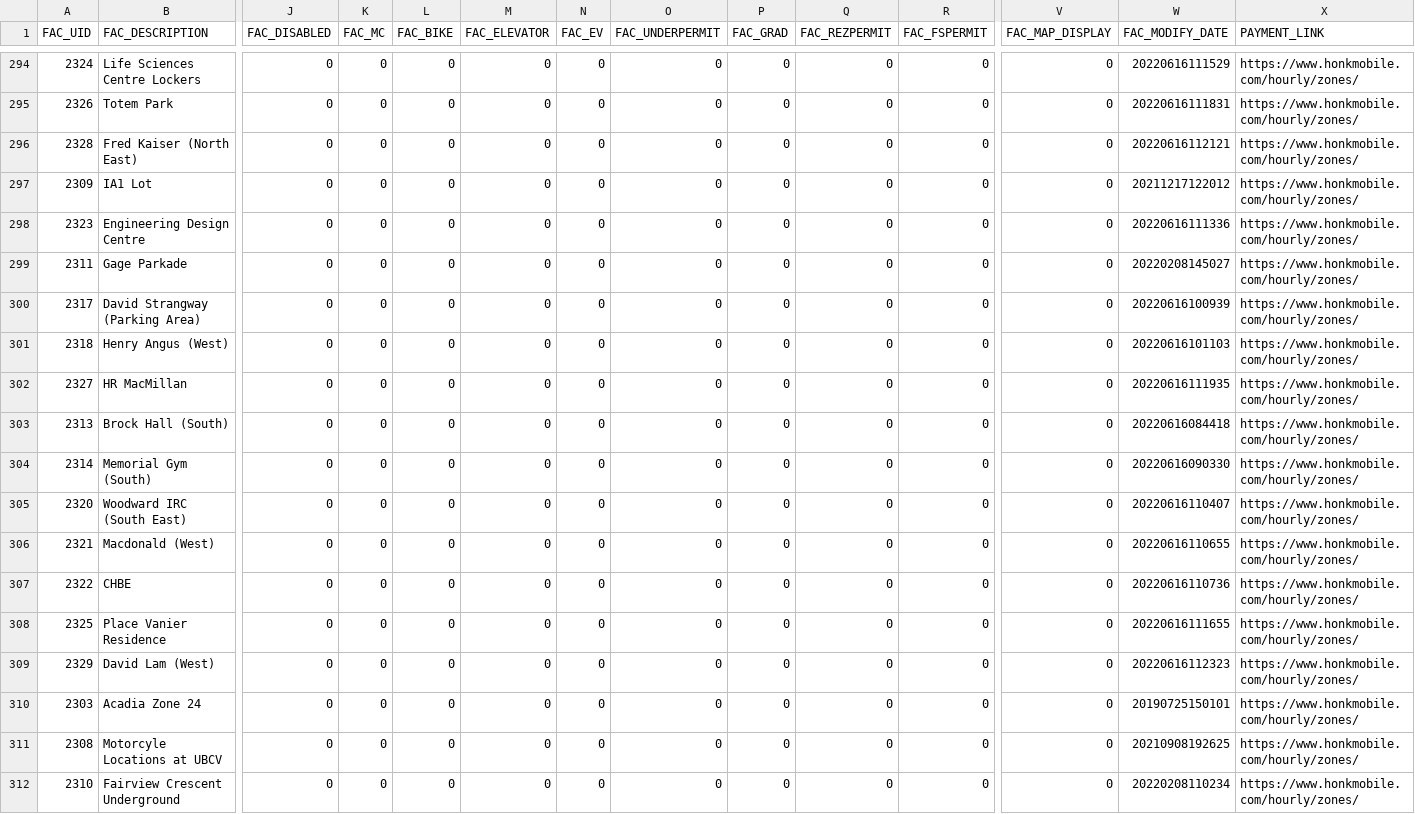
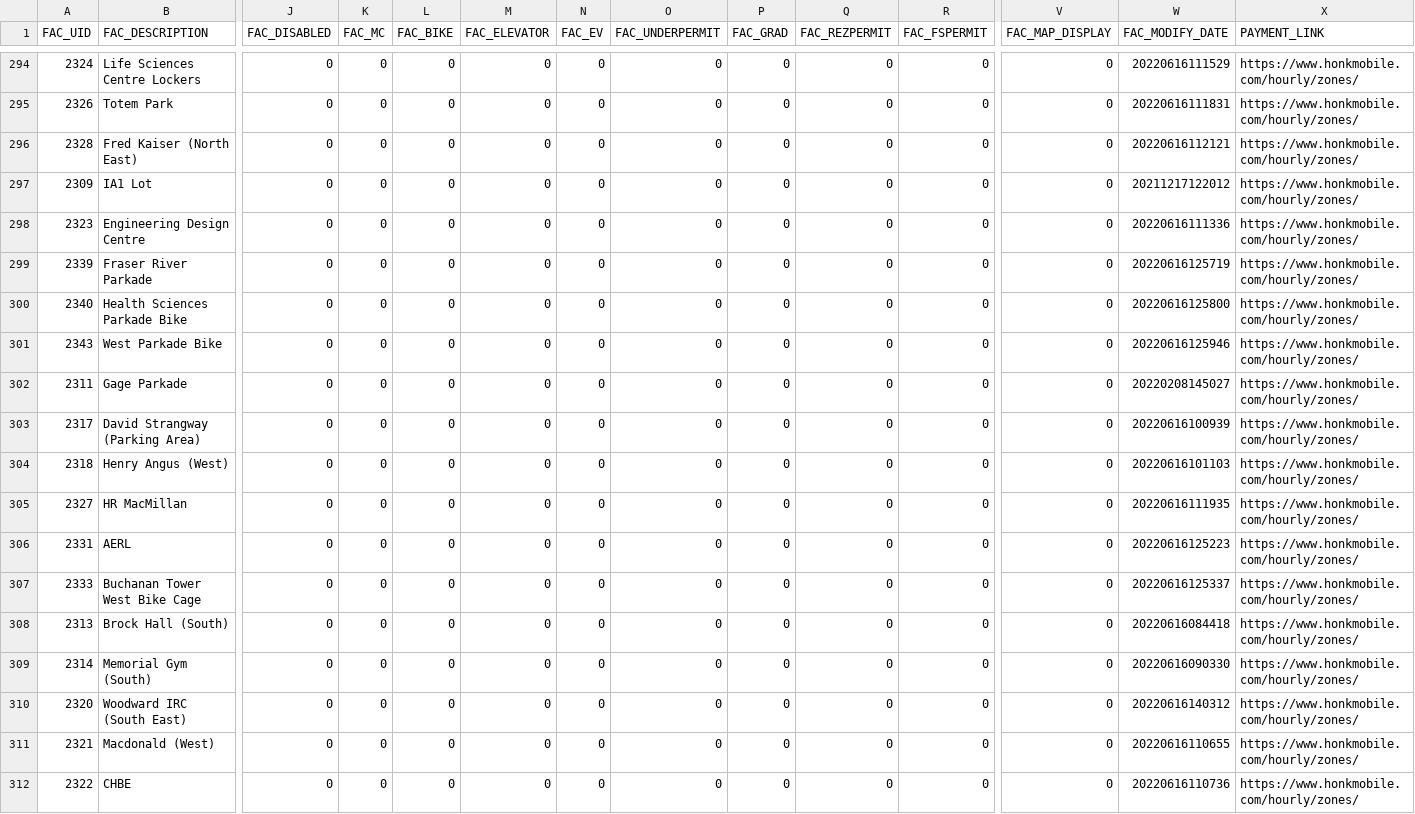
Before and after one commit to UBCGeodata/ubcv-parking, a CSV file: csv/ubcv_parking_facilities.csv, drawn as a sheet; only a part is shown, gaps mark what is left out; the shorter side is filled out with more unchanged rows; addresses are those after the commit; rows hold the shown columns only; the diff covers the shown part only; the diff names each change by its address in the sheet, - before the commit and + after, or states it on an @@ line.

Commit message:
Auto update

```diff
--- a/csv/ubcv_parking_facilities.csv
+++ b/csv/ubcv_parking_facilities.csv
+row 299: 2339 | Fraser River Parkade | 0 | 0 | 0 | 0 | 0 | 0 | 0 | 0 | 0 | 0 | 20220616125719 | https://www.honkmobile.com/hourly/zones/
+row 300: 2340 | Health Sciences Parkade Bike | 0 | 0 | 0 | 0 | 0 | 0 | 0 | 0 | 0 | 0 | 20220616125800 | https://www.honkmobile.com/hourly/zones/
+row 301: 2343 | West Parkade Bike | 0 | 0 | 0 | 0 | 0 | 0 | 0 | 0 | 0 | 0 | 20220616125946 | https://www.honkmobile.com/hourly/zones/
+row 306: 2331 | AERL | 0 | 0 | 0 | 0 | 0 | 0 | 0 | 0 | 0 | 0 | 20220616125223 | https://www.honkmobile.com/hourly/zones/
+row 307: 2333 | Buchanan Tower West Bike Cage | 0 | 0 | 0 | 0 | 0 | 0 | 0 | 0 | 0 | 0 | 20220616125337 | https://www.honkmobile.com/hourly/zones/
-W310 (FAC_MODIFY_DATE): 20220616110407
+W310 (FAC_MODIFY_DATE): 20220616140312
```
Also changed, not shown: 9 added rows and 3 edited cells elsewhere in this file.
